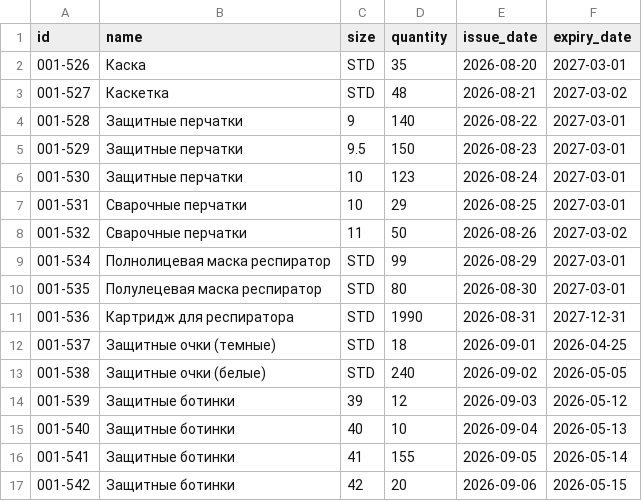
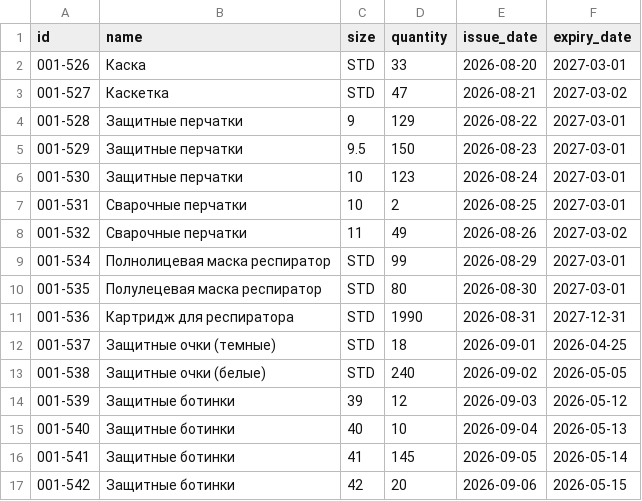
Before and after one commit to kzhanbolat/PPEwh, a CSV file: data/items.csv, drawn as a sheet.

```diff
--- a/data/items.csv
+++ b/data/items.csv
@@ -1,9 +1,9 @@
 id,name,size,quantity,issue_date,expiry_date
-001-526,Каска,STD,35,2026-08-20,2027-03-01
-001-527,Каскетка,STD,48,2026-08-21,2027-03-02
-001-528,Защитные перчатки,9,140,2026-08-22,2027-03-01
+001-526,Каска,STD,33,2026-08-20,2027-03-01
+001-527,Каскетка,STD,47,2026-08-21,2027-03-02
+001-528,Защитные перчатки,9,129,2026-08-22,2027-03-01
 001-529,Защитные перчатки,9.5,150,2026-08-23,2027-03-01
 001-530,Защитные перчатки,10,123,2026-08-24,2027-03-01
-001-531,Сварочные перчатки,10,29,2026-08-25,2027-03-01
-001-532,Сварочные перчатки,11,50,2026-08-26,2027-03-02
+001-531,Сварочные перчатки,10,2,2026-08-25,2027-03-01
+001-532,Сварочные перчатки,11,49,2026-08-26,2027-03-02
 001-534,Полнолицевая маска респиратор,STD,99,2026-08-29,2027-03-01
@@ -15,3 +15,3 @@ id,name,size,quantity,issue_date,expiry_date
 001-540,Защитные ботинки,40,10,2026-09-04,2026-05-13
-001-541,Защитные ботинки,41,155,2026-09-05,2026-05-14
+001-541,Защитные ботинки,41,145,2026-09-05,2026-05-14
 001-542,Защитные ботинки,42,20,2026-09-06,2026-05-15
```
Also changed, not shown: data/transactions.csv, data/users.csv, 12 other files.
